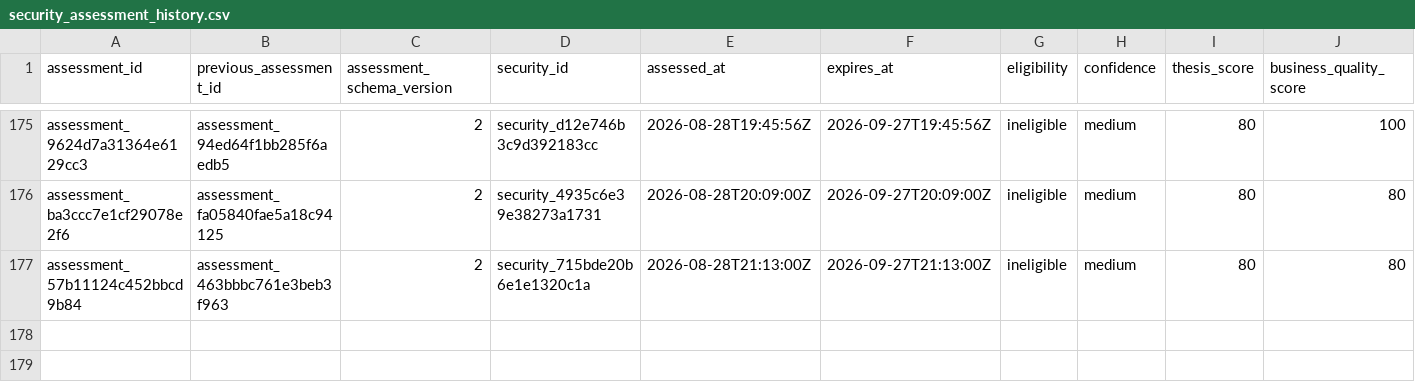
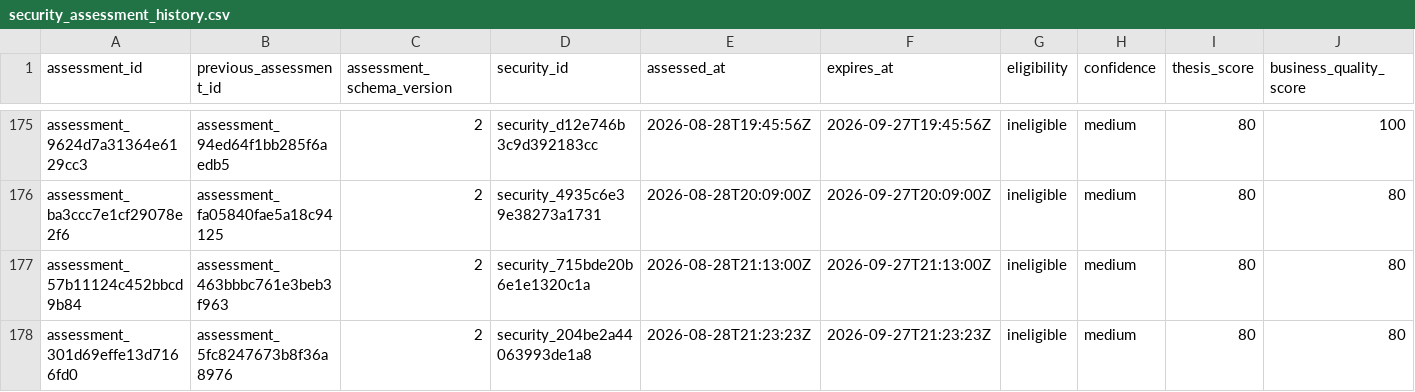
Before and after one commit to Kabutojira/PaperTrader, a CSV file: data/tables/security_assessment_history.csv, drawn as a sheet; only a part is shown, gaps mark what is left out; rows hold the shown columns only; the diff names each change by its address in the sheet, - before the commit and + after, or states it on an @@ line.

```diff
--- a/data/tables/security_assessment_history.csv
+++ b/data/tables/security_assessment_history.csv
+row 178: assessment_301d69effe13d7166fd0 | assessment_5fc8247673b8f36a8976 | 2 | security_204be2a44063993de1a8 | 2026-08-28T21:23:23Z | 2026-09-27T21:23:23Z | ineligible | medium | 80 | 80
```
Also changed, not shown: data/operations/operations_history.csv, data/tables/securities.csv, 22 other files.
